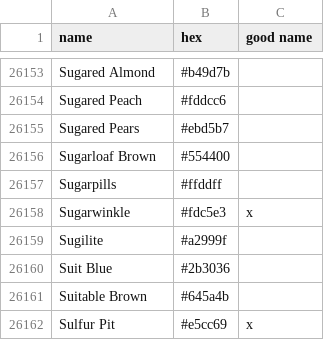
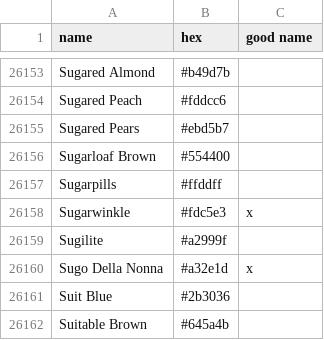
Before and after one commit to LiOS-org/LiOS-Colors, a CSV file: src/colornames.csv, drawn as a sheet; only a part is shown, gaps mark what is left out; the shorter side is filled out with more unchanged rows.

Commit message:
feat(colors): add new color name
own creation

```diff
--- a/src/colornames.csv
+++ b/src/colornames.csv
@@ -26159,2 +26159,3 @@ Sugarwinkle,#fdc5e3,x
 Sugilite,#a2999f,
+Sugo Della Nonna,#a32e1d,x
 Suit Blue,#2b3036,
```
